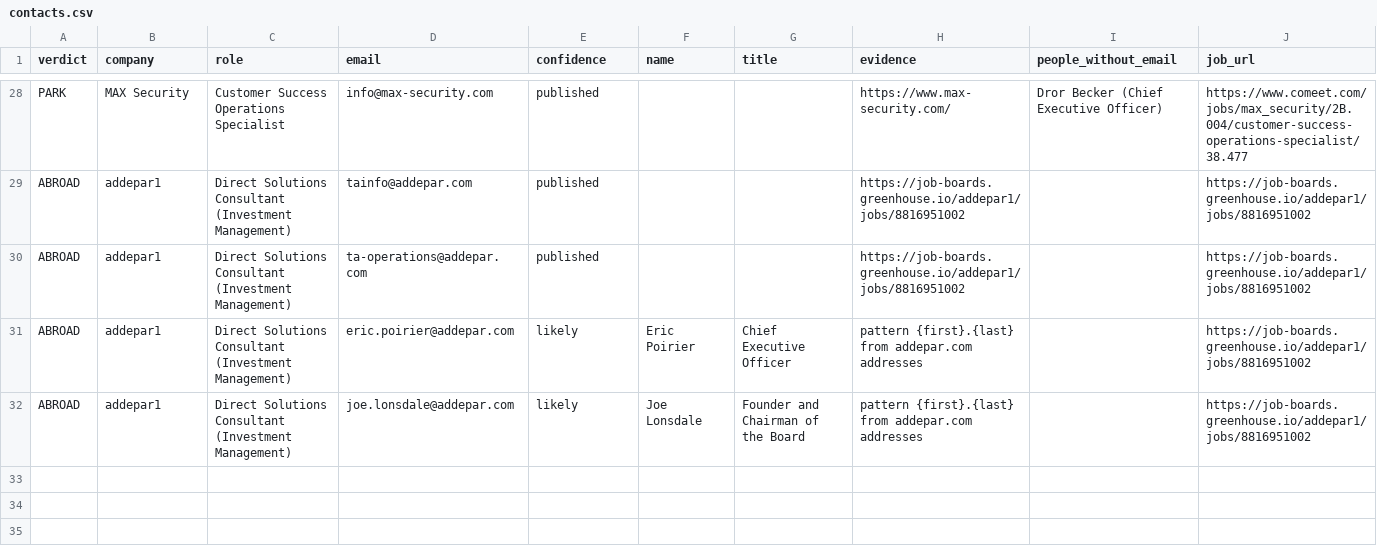
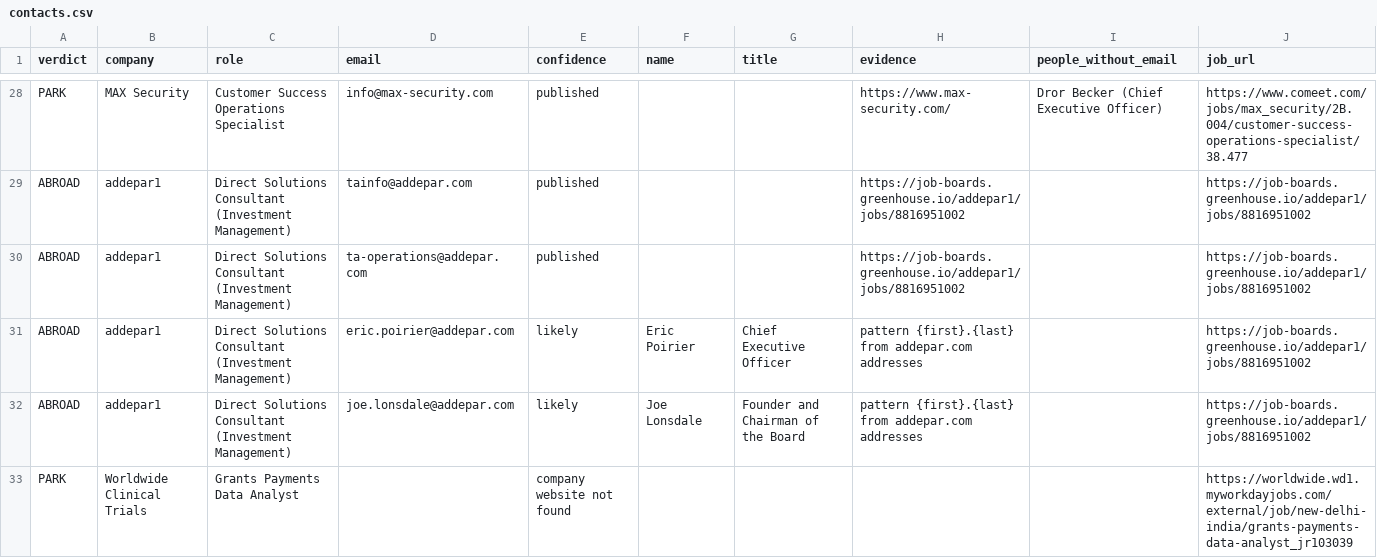
Before and after one commit to Agastya-Ray/FireAlt, a CSV file: contacts.csv, drawn as a sheet; only a part is shown, gaps mark what is left out.

```diff
--- a/contacts.csv
+++ b/contacts.csv
@@ -32 +32,2 @@ ABROAD,addepar1,Direct Solutions Consultant (Investment Management),eric.poirier
 ABROAD,addepar1,Direct Solutions Consultant (Investment Management),joe.lonsdale@addepar.com,likely,Joe Lonsdale,Founder and Chairman of the Board,pattern {first}.{last} from addepar.com addresses,,https://job-boards.greenhouse.io/addepar1/jobs/8816951002
+PARK,Worldwide Clinical Trials,Grants Payments Data Analyst,,company website not found,,,,,https://worldwide.wd1.myworkdayjobs.com/external/job/new-delhi-india/grants-payments-data-analyst_jr103039
```
Also changed, not shown: open-leads.csv, 4 other files.
